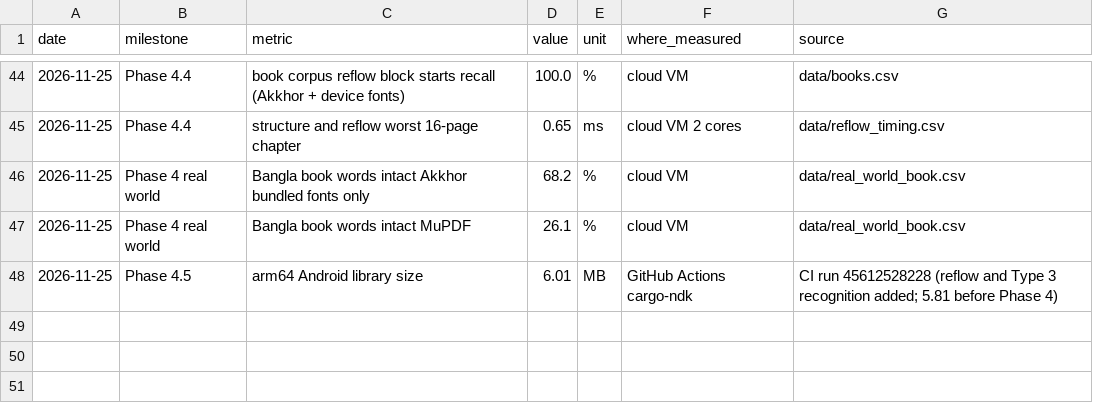
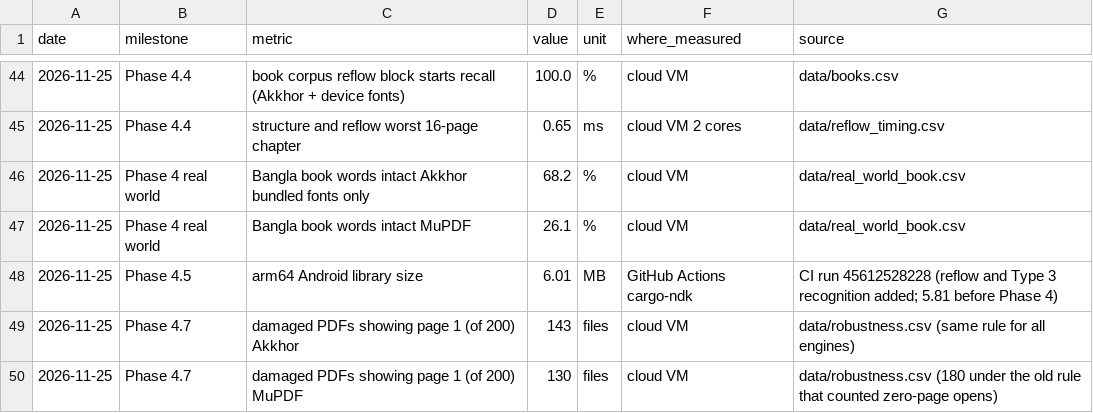
Before and after one commit to MisbahKhan0009/akkhor, a CSV file: docs/case-study/data/history.csv, drawn as a sheet; only a part is shown, gaps mark what is left out.

Commit message:
Robustness: the same "opened" rule for every engine
A damaged file counted as opened when the library opened it, even with
no pages; MuPDF and PDFium open many truncated files that way. Opened now
means page 1 was shown, for every engine. Of 200 damaged PDFs: Akkhor
143, MuPDF 130 (was 180), Poppler 117, PDFium 109; still no crash or hang.
The Phase 3 finding that MuPDF recovers more files was an artefact of the
rule. Of Akkhor's 57 refusals, MuPDF shows a page for 2 (a damaged page
dictionary); the other 55 have no readable structure for either.
Case study, post draft, figure and history updated.

```diff
--- a/docs/case-study/data/history.csv
+++ b/docs/case-study/data/history.csv
@@ -48 +48,3 @@ date,milestone,metric,value,unit,where_measured,source
 2026-11-25,Phase 4.5,arm64 Android library size,6.01,MB,GitHub Actions cargo-ndk,CI run 45612528228 (reflow and Type 3 recognition added; 5.81 before Phase 4)
+2026-11-25,Phase 4.7,damaged PDFs showing page 1 (of 200) Akkhor,143,files,cloud VM,data/robustness.csv (same rule for all engines)
+2026-11-25,Phase 4.7,damaged PDFs showing page 1 (of 200) MuPDF,130,files,cloud VM,data/robustness.csv (180 under the old rule that counted zero-page opens)
```
Also changed, not shown: 28 other files.
